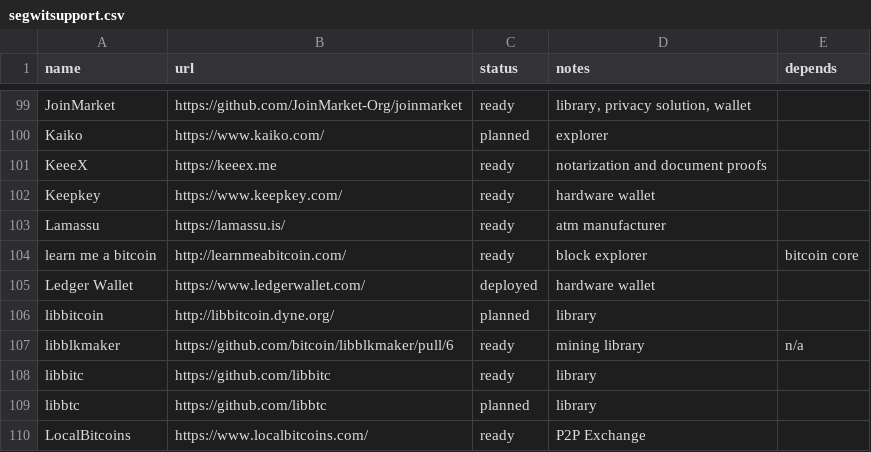
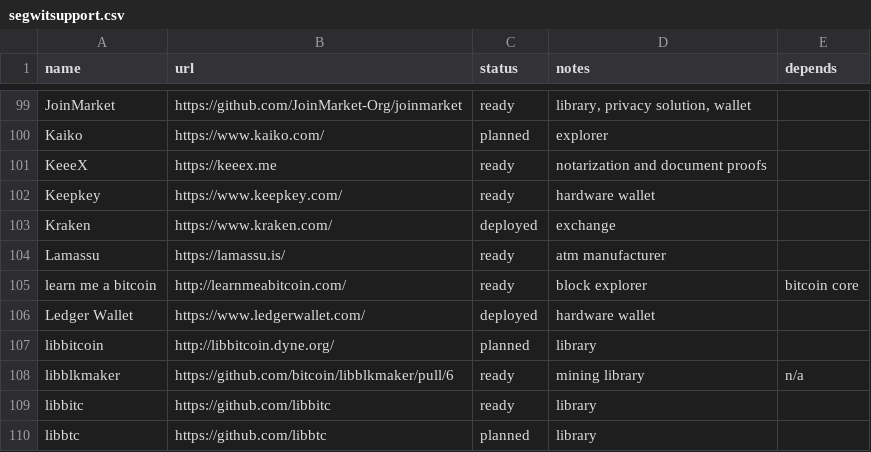
Before and after one commit to archive-of-deleted-repositories/jamesob__bitcoincore.org, a CSV file: _data/segwitsupport.csv, drawn as a sheet; only a part is shown, gaps mark what is left out; the shorter side is filled out with more unchanged rows; the diff names each change by its address in the sheet, - before the commit and + after, or states it on an @@ line.

Commit message:
Update segwitsupport.csv

```diff
--- a/_data/segwitsupport.csv
+++ b/_data/segwitsupport.csv
+row 103: Kraken | https://www.kraken.com/ | deployed | exchange
```
